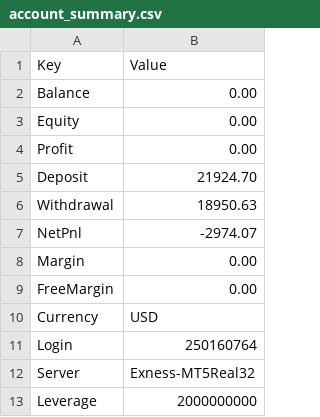
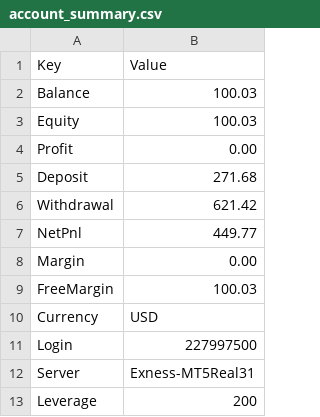
Before and after one commit to Tradezyy/Tradezy-v2, a CSV file: data/account_summary.csv, drawn as a sheet.

Commit message:
Auto update 2026-05-20 20:19

```diff
--- a/data/account_summary.csv
+++ b/data/account_summary.csv
@@ -1,13 +1,13 @@
 Key,Value
-Balance,0.00
-Equity,0.00
+Balance,100.03
+Equity,100.03
 Profit,0.00
-Deposit,21924.70
-Withdrawal,18950.63
-NetPnl,-2974.07
+Deposit,271.68
+Withdrawal,621.42
+NetPnl,449.77
 Margin,0.00
-FreeMargin,0.00
+FreeMargin,100.03
 Currency,USD
-Login,250160764
-Server,Exness-MT5Real32
-Leverage,2000000000
+Login,227997500
+Server,Exness-MT5Real31
+Leverage,200
```
